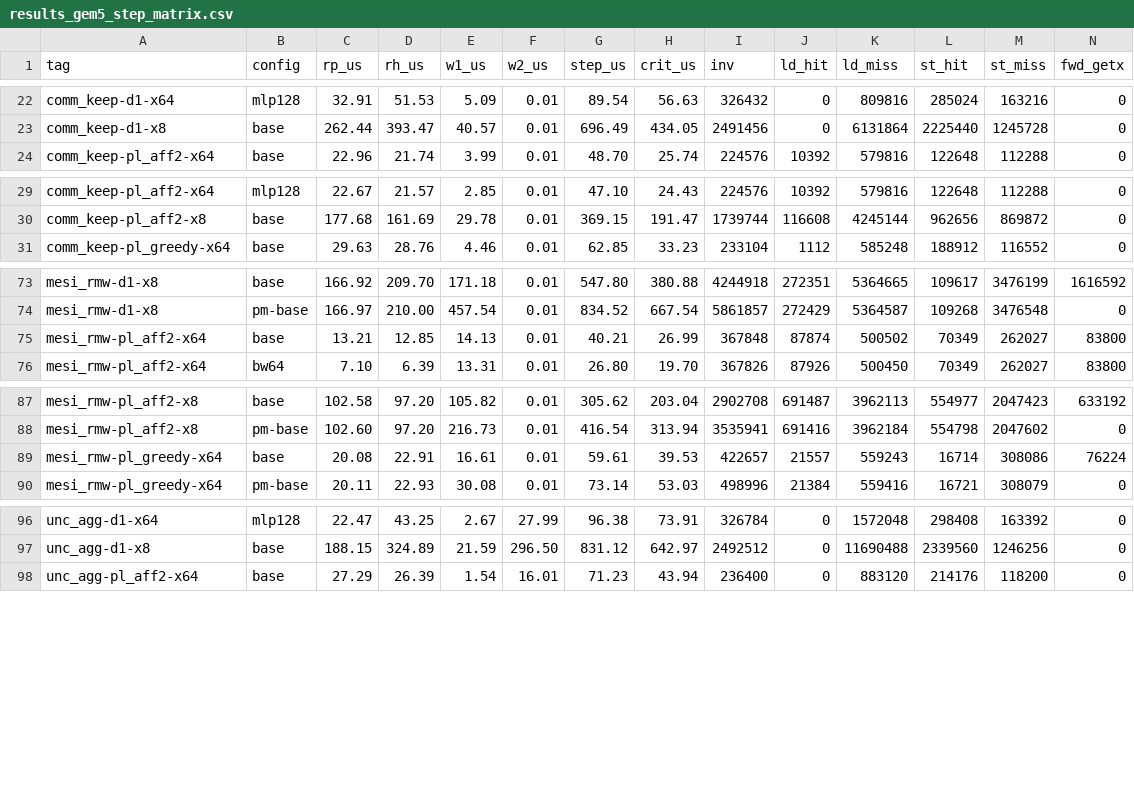
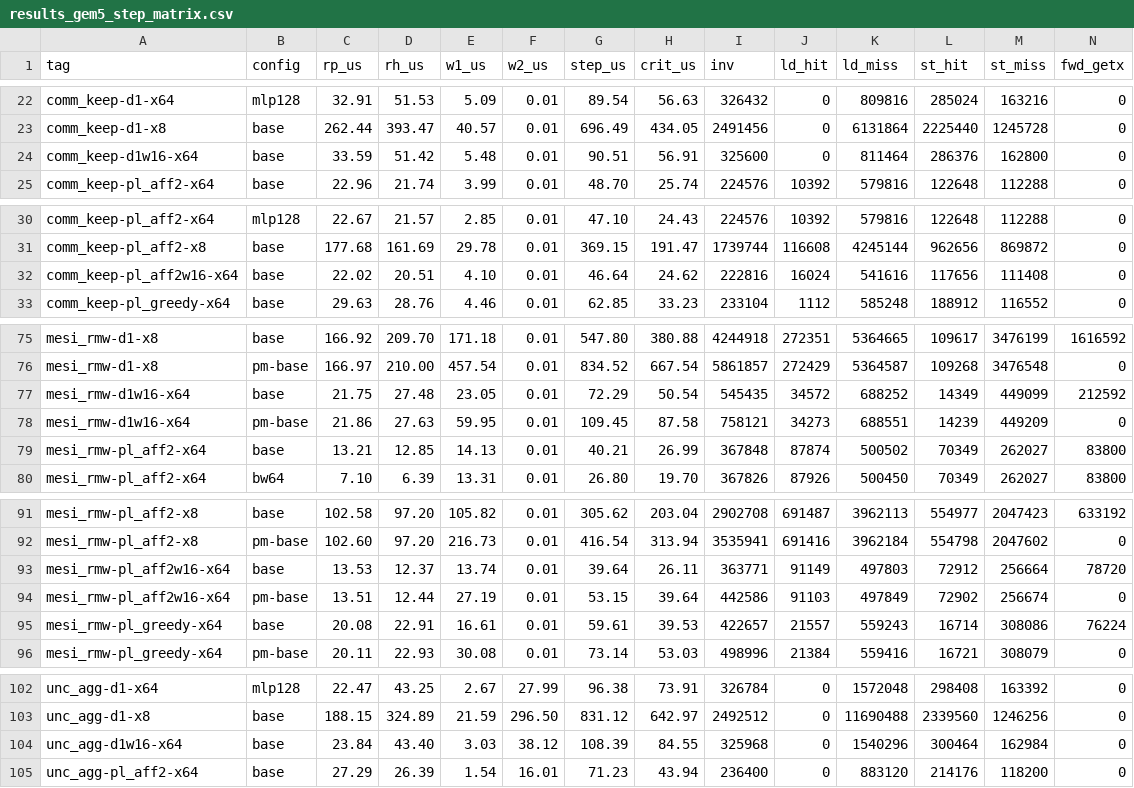
Before and after one commit to shgupte/eecs570-cxl-coherence, a CSV file: analysis/results_gem5_step_matrix.csv, drawn as a sheet; only a part is shown, gaps mark what is left out; rows hold the shown columns only; the diff covers the shown part only; the diff names each change by its address in the sheet, - before the commit and + after, or states it on an @@ line.

```diff
--- a/analysis/results_gem5_step_matrix.csv
+++ b/analysis/results_gem5_step_matrix.csv
+row 24: comm_keep-d1w16-x64 | base | 33.59 | 51.42 | 5.48 | 0.01 | 90.51 | 56.91 | 325600 | 0 | 811464 | 286376 | 162800 | 0
+row 32: comm_keep-pl_aff2w16-x64 | base | 22.02 | 20.51 | 4.10 | 0.01 | 46.64 | 24.62 | 222816 | 16024 | 541616 | 117656 | 111408 | 0
+row 77: mesi_rmw-d1w16-x64 | base | 21.75 | 27.48 | 23.05 | 0.01 | 72.29 | 50.54 | 545435 | 34572 | 688252 | 14349 | 449099 | 212592
+row 78: mesi_rmw-d1w16-x64 | pm-base | 21.86 | 27.63 | 59.95 | 0.01 | 109.45 | 87.58 | 758121 | 34273 | 688551 | 14239 | 449209 | 0
+row 93: mesi_rmw-pl_aff2w16-x64 | base | 13.53 | 12.37 | 13.74 | 0.01 | 39.64 | 26.11 | 363771 | 91149 | 497803 | 72912 | 256664 | 78720
+row 94: mesi_rmw-pl_aff2w16-x64 | pm-base | 13.51 | 12.44 | 27.19 | 0.01 | 53.15 | 39.64 | 442586 | 91103 | 497849 | 72902 | 256674 | 0
+row 104: unc_agg-d1w16-x64 | base | 23.84 | 43.40 | 3.03 | 38.12 | 108.39 | 84.55 | 325968 | 0 | 1540296 | 300464 | 162984 | 0
```
Also changed, not shown: 3 added rows elsewhere in this file, 2 other files.
